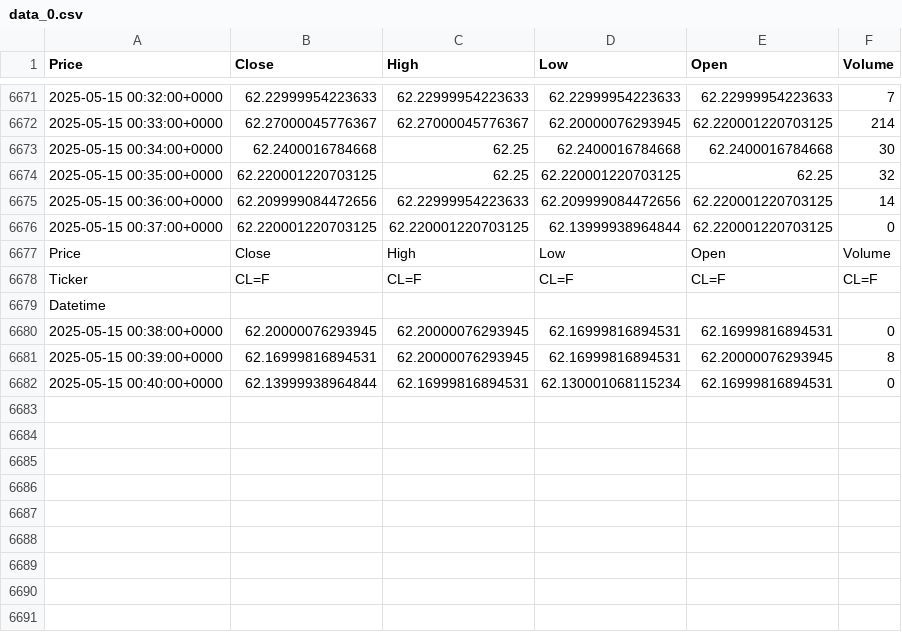
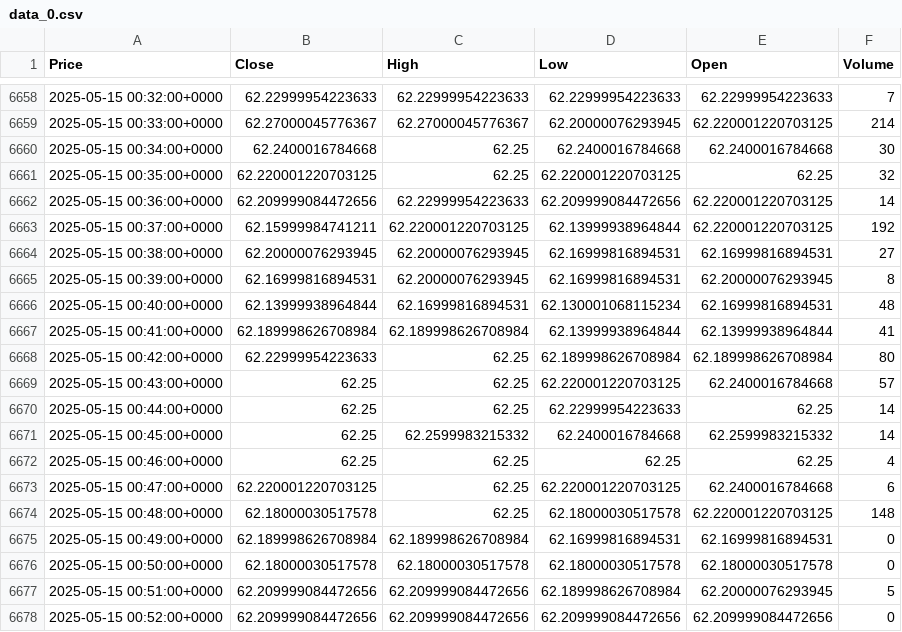
Before and after one commit to H3cth0r/stonks-data, a CSV file: data/COMMODITIES/CL=F/data_0.csv, drawn as a sheet; only a part is shown, gaps mark what is left out; removed rows and columns are numbered as before the commit, all else as after; the diff covers the shown part only; the diff names each change by its address in the sheet, - before the commit and + after, or states it on an @@ line.

```diff
--- a/data/COMMODITIES/CL=F/data_0.csv
+++ b/data/COMMODITIES/CL=F/data_0.csv
-B6663 (Close): 62.220001220703125
+B6663 (Close): 62.15999984741211
-F6663 (Volume): 0
+F6663 (Volume): 192
-row 6677: Price | Close | High | Low | Open | Volume
-row 6678: Ticker | CL=F | CL=F | CL=F | CL=F | CL=F
-row 6679: Datetime
-F6664 (Volume): 0
+F6664 (Volume): 27
-F6666 (Volume): 0
+F6666 (Volume): 48
+row 6667: 2025-05-15 00:41:00+0000 | 62.189998626708984 | 62.189998626708984 | 62.13999938964844 | 62.13999938964844 | 41
+row 6668: 2025-05-15 00:42:00+0000 | 62.22999954223633 | 62.25 | 62.189998626708984 | 62.189998626708984 | 80
+row 6669: 2025-05-15 00:43:00+0000 | 62.25 | 62.25 | 62.220001220703125 | 62.2400016784668 | 57
+row 6670: 2025-05-15 00:44:00+0000 | 62.25 | 62.25 | 62.22999954223633 | 62.25 | 14
+row 6671: 2025-05-15 00:45:00+0000 | 62.25 | 62.2599983215332 | 62.2400016784668 | 62.2599983215332 | 14
+row 6672: 2025-05-15 00:46:00+0000 | 62.25 | 62.25 | 62.25 | 62.25 | 4
+row 6673: 2025-05-15 00:47:00+0000 | 62.220001220703125 | 62.25 | 62.220001220703125 | 62.2400016784668 | 6
+row 6674: 2025-05-15 00:48:00+0000 | 62.18000030517578 | 62.25 | 62.18000030517578 | 62.220001220703125 | 148
+row 6675: 2025-05-15 00:49:00+0000 | 62.189998626708984 | 62.189998626708984 | 62.16999816894531 | 62.16999816894531 | 0
+row 6676: 2025-05-15 00:50:00+0000 | 62.18000030517578 | 62.18000030517578 | 62.18000030517578 | 62.18000030517578 | 0
+row 6677: 2025-05-15 00:51:00+0000 | 62.209999084472656 | 62.209999084472656 | 62.189998626708984 | 62.20000076293945 | 5
+row 6678: 2025-05-15 00:52:00+0000 | 62.209999084472656 | 62.209999084472656 | 62.209999084472656 | 62.209999084472656 | 0
```
Also changed, not shown: 13 removed rows and 1 edited cell elsewhere in this file, data/COMMODITIES/GC=F/data_0.csv, data/CRYPTO/ADA-USD/data_0.csv, 8 other files.
